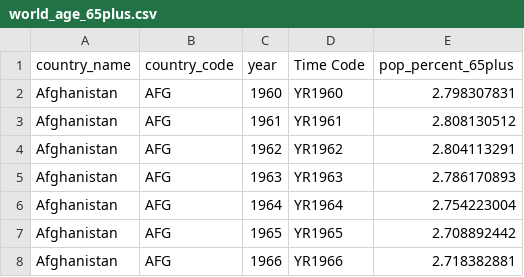
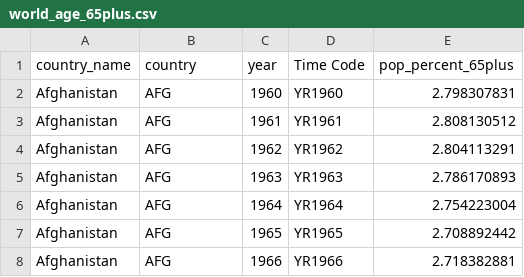
Before and after one commit to ngayuho/data, a CSV file: world_age_65plus.csv, drawn as a sheet; only a part is shown.

Commit message:
Update world_age_65plus.csv

```diff
--- a/world_age_65plus.csv
+++ b/world_age_65plus.csv
@@ -1,2 +1,2 @@
-country_name,country_code,year,Time Code,pop_percent_65plus
+country_name,country,year,Time Code,pop_percent_65plus
 Afghanistan,AFG,1960,YR1960,2.798307831
```
